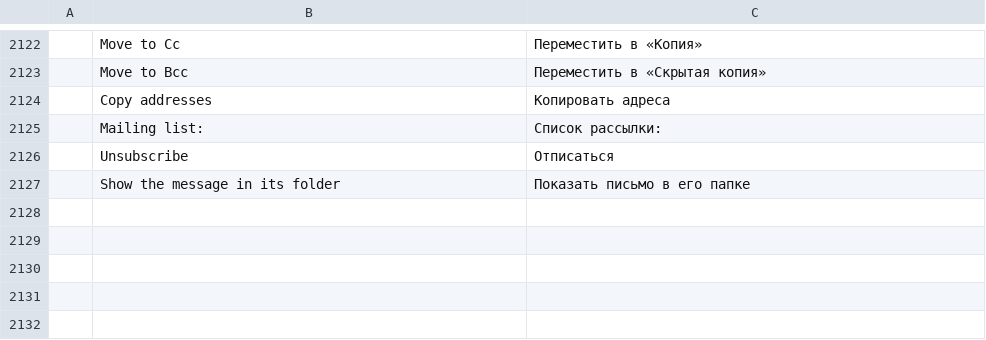
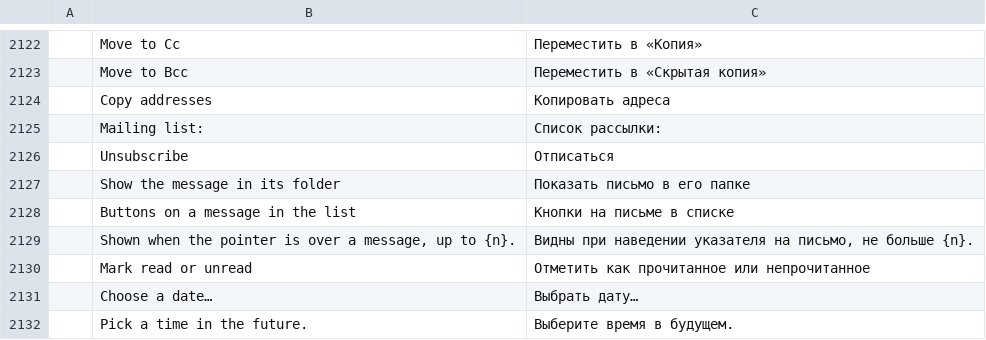
Before and after one commit to ZIDAN44/mailcraft, a TSV file: crates/ui-egui/src/i18n/ru.tsv, drawn as a sheet; only a part is shown, gaps mark what is left out; the diff names each change by its address in the sheet, - before the commit and + after, or states it on an @@ line.

Commit message:
Organize: Archive among a row's buttons, Snooze beside a message (#274)
Outlook-style choices the issue asked for:

A row's buttons under the pointer are chosen in File › Options ›
Reading, "Buttons on a message in the list": up to four of Delete,
Archive, Flag, Mark read or unread and Pin (options.rowActions; a
setting an organisation can set). Delete, Flag and Mark read until
chosen, as before. list.rowAction archives and pins too, that message
alone with the selection kept (#216).

Snooze is among a message's own buttons in the reading pane, beside
Reply all and Forward, with the ribbon's menu.

The Snooze menu ends with "Choose a date…": a day and time of the
user's own (mail.snooze takes "at", local; a day alone is eight in
its morning, as the presets' days). One past isn't taken.

The Dialog enum's new variant moved the ids of dialogs after it, and
with them the order a screen reader is told their buttons in: the
Delegate test clicked the first "Delegate", now the invitation's
behind the form. It clicks the form's.

Tests: the row's buttons as chosen, Archive and Pin on a row not
selected; the setting (each once, five refused, a hand-edited file
tidied); Snooze at a time, past and malformed refused, a day alone;
the reading pane's Snooze to Choose a date… and a time. Looked at in
the app, dark and light: the row's buttons on hover, Archive on a
row, the menu, the form (a day past refused, then snoozed: kept at
17:45 local), the Options row greying the fifth.

```diff
--- a/crates/ui-egui/src/i18n/ru.tsv
+++ b/crates/ui-egui/src/i18n/ru.tsv
+row 2128:  | Buttons on a message in the list | Кнопки на письме в списке
+row 2129:  | Shown when the pointer is over a message, up to {n}. | Видны при наведении указателя на письмо, не больше {n}.
+row 2130:  | Mark read or unread | Отметить как прочитанное или непрочитанное
+row 2131:  | Choose a date… | Выбрать дату…
+row 2132:  | Pick a time in the future. | Выберите время в будущем.
```
Also changed, not shown: crates/ui-egui/src/i18n/ar.tsv, crates/ui-egui/src/i18n/de.tsv, 37 other files.
